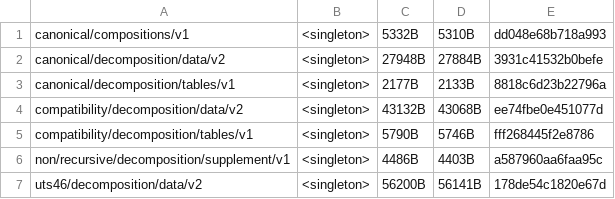
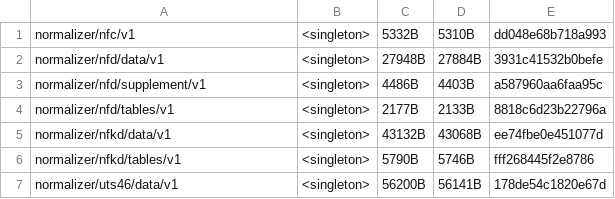
Before and after one commit to unicode-org/icu4x, a CSV file: provider/data/normalizer/fingerprints.csv, drawn as a sheet.

Commit message:
normalizer

```diff
--- a/provider/data/normalizer/fingerprints.csv
+++ b/provider/data/normalizer/fingerprints.csv
@@ -1,7 +1,7 @@
-canonical/compositions/v1, <singleton>, 5332B, 5310B, dd048e68b718a993
-canonical/decomposition/data/v2, <singleton>, 27948B, 27884B, 3931c41532b0befe
-canonical/decomposition/tables/v1, <singleton>, 2177B, 2133B, 8818c6d23b22796a
-compatibility/decomposition/data/v2, <singleton>, 43132B, 43068B, ee74fbe0e451077d
-compatibility/decomposition/tables/v1, <singleton>, 5790B, 5746B, fff268445f2e8786
-non/recursive/decomposition/supplement/v1, <singleton>, 4486B, 4403B, a587960aa6faa95c
-uts46/decomposition/data/v2, <singleton>, 56200B, 56141B, 178de54c1820e67d
+normalizer/nfc/v1, <singleton>, 5332B, 5310B, dd048e68b718a993
+normalizer/nfd/data/v1, <singleton>, 27948B, 27884B, 3931c41532b0befe
+normalizer/nfd/supplement/v1, <singleton>, 4486B, 4403B, a587960aa6faa95c
+normalizer/nfd/tables/v1, <singleton>, 2177B, 2133B, 8818c6d23b22796a
+normalizer/nfkd/data/v1, <singleton>, 43132B, 43068B, ee74fbe0e451077d
+normalizer/nfkd/tables/v1, <singleton>, 5790B, 5746B, fff268445f2e8786
+normalizer/uts46/data/v1, <singleton>, 56200B, 56141B, 178de54c1820e67d
```
Also changed, not shown: 49 other files.
